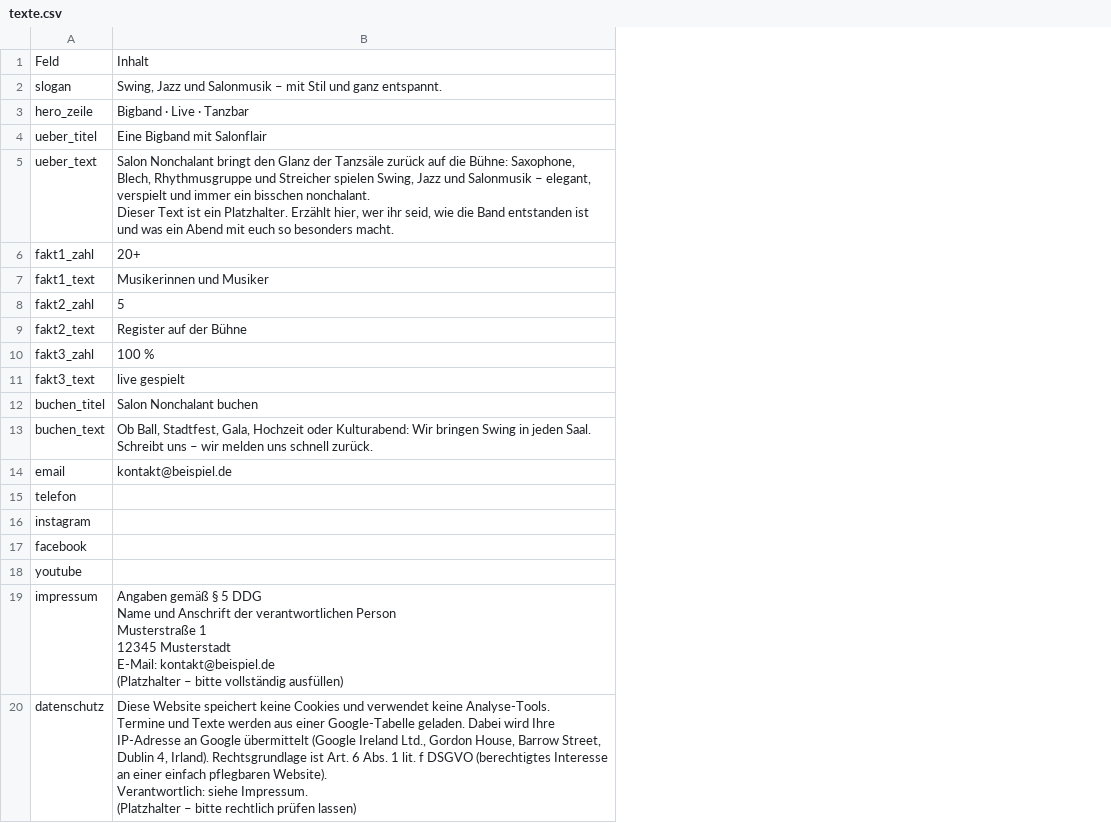
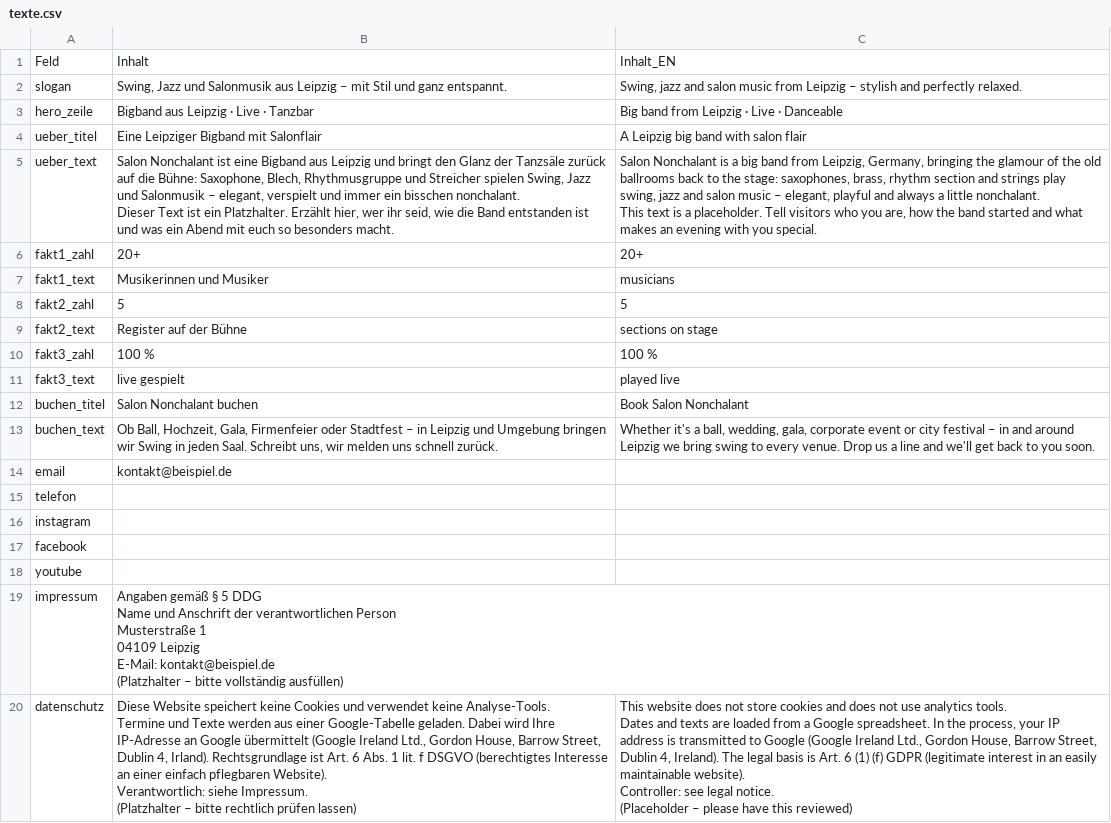
Before and after one commit to lucakucznierz/SalonNonchalant, a CSV file: public/data/texte.csv, drawn as a sheet; ↵ is a line break in a cell; the diff names each change by its address in the sheet, - before the commit and + after, or states it on an @@ line.

```diff
--- a/public/data/texte.csv
+++ b/public/data/texte.csv
+column C, rows 1-20: Inhalt_EN | Swing, jazz and salon music from Leipzig – stylish and perfectly relaxed. | Big band from Leipzig · Live · Danceable | A Leipzig big band with salon flair | Salon Nonchalant is a big band from Leipzig, Germany, bringing the glamour of the old ballrooms back to the stage: saxophones, brass, rhythm section and strings play swing, jazz and salon music – elegant, playful and always a little nonchalant. ↵ This text is a placeholder. Tell visitors who you are, how the band started and what makes an evening with you special. | 20+ | musicians | 5 | sections on stage | 100 % | played live | Book Salon Nonchalant | Whether it's a ball, wedding, gala, corporate event or city festival – in and around Leipzig we bring swing to every venue. Drop us a line and we'll get back to you soon. |  |  |  |  |  |  | This website does not store cookies and does not use analytics tools. ↵ Dates and texts are loaded from a Google spreadsheet. In the process, your IP address is transmitted to Google (Google Ireland Ltd., Gordon House, Barrow Street, Dublin 4, Ireland). The legal basis is Art. 6 (1) (f) GDPR (legitimate interest in an easily maintainable website). ↵ Controller: see legal notice. ↵ (Placeholder – please have this reviewed)
-B2: …und Salonmusik – mit…
+B2: …und Salonmusik aus Leipzig – mit…
-B3: Bigband · Live · Tanzbar
+B3: Bigband aus Leipzig · Live · Tanzbar
-B4: Eine Bigband mit Salonflair
+B4: Eine Leipziger Bigband mit Salonflair
-B5: Salon Nonchalant bringt den…
+B5: Salon Nonchalant ist eine Bigband aus Leipzig und bringt den…
-B13: Ob Ball, Stadtfest, Gala, Hochzeit oder Kulturabend: Wir bringen Swing in jeden Saal. Schreibt uns – wir melden…
+B13: Ob Ball, Hochzeit, Gala, Firmenfeier oder Stadtfest – in Leipzig und Umgebung bringen wir Swing in jeden Saal. Schreibt uns, wir melden…
-B19: …Musterstraße 1 ↵ 12345 Musterstadt ↵ E-Mail: kontakt@beispiel.de…
+B19: …Musterstraße 1 ↵ 04109 Leipzig ↵ E-Mail: kontakt@beispiel.de…
```
Also changed, not shown: public/data/besetzung.csv, public/data/konzerte.csv, 22 other files.
